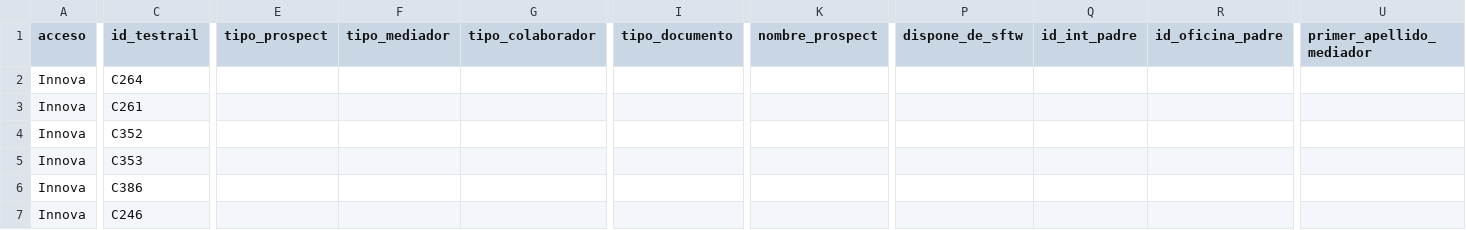
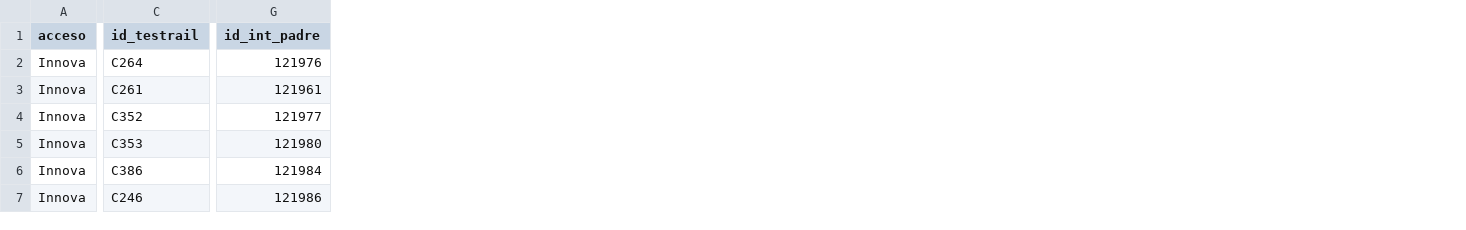
Before and after one commit to LinaMariaCM/automation-mdp, a CSV file: resources/datosAltaMediadoresOficina.csv, drawn as a sheet; only a part is shown, gaps mark what is left out; removed rows and columns are numbered as before the commit, all else as after; the diff covers the shown part only; the diff names each change by its address in the sheet, - before the commit and + after, or states it on an @@ line.

Commit message:
Adds addresses

```diff
--- a/resources/datosAltaMediadoresOficina.csv
+++ b/resources/datosAltaMediadoresOficina.csv
-column E (tipo_prospect), empty
-column F (tipo_mediador), empty
-column G (tipo_colaborador), empty
-column I (tipo_documento), empty
-column K (nombre_prospect), empty
+column G (id_int_padre), rows 2-7: 121976 | 121961 | 121977 | 121980 | 121984 | 121986
-column P (dispone_de_sftw), empty
-column Q (id_int_padre), empty
-column R (id_oficina_padre), empty
-column U (primer_apellido_mediador), empty
```
Also changed, not shown: 6 added columns, 14 removed columns and 5 edited cells elsewhere in this file.
